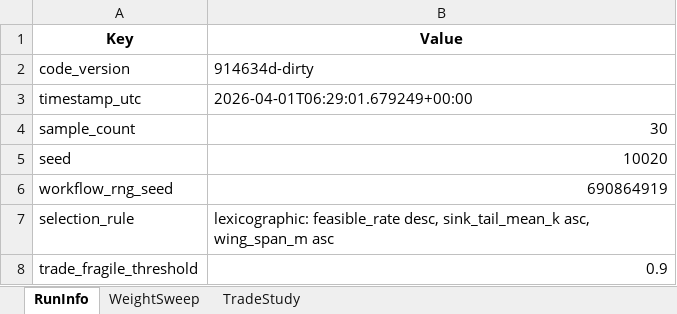
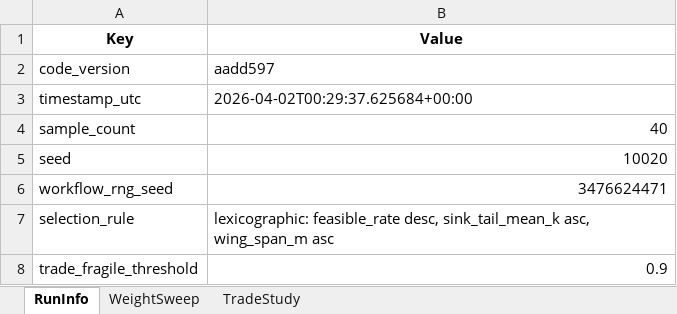
Before and after one commit to GH-X-ST/Nausicaa, an Excel workbook: 02_Glider_Design/C_results/weight_sweep.xlsx, sheet RunInfo, drawn as a sheet; only a part is shown; values as stored, in another font and other column widths than the file's, no borders; the diff names each change by its address in the sheet, - before the commit and + after, or states it on an @@ line.

```diff
--- a/02_Glider_Design/C_results/weight_sweep.xlsx (sheet RunInfo)
+++ b/02_Glider_Design/C_results/weight_sweep.xlsx (sheet RunInfo)
-B2 (Value): 914634d-dirty
+B2 (Value): aadd597
-B3 (Value): 2026-04-01T06:29:01.679249+00:00
+B3 (Value): 2026-04-02T00:29:37.625684+00:00
-B4 (Value): 30
+B4 (Value): 40
-B6 (Value): 690864919
+B6 (Value): 3476624471
```
Also changed, not shown: sheet TradeStudy, sheet WeightSweep, 3 other files.
